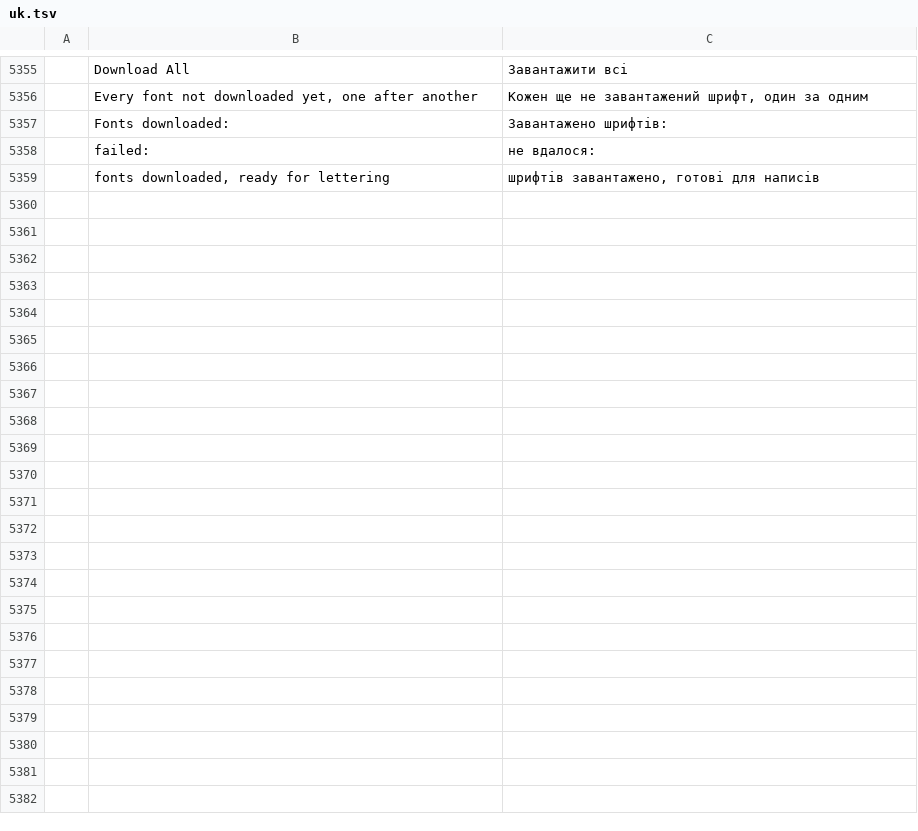
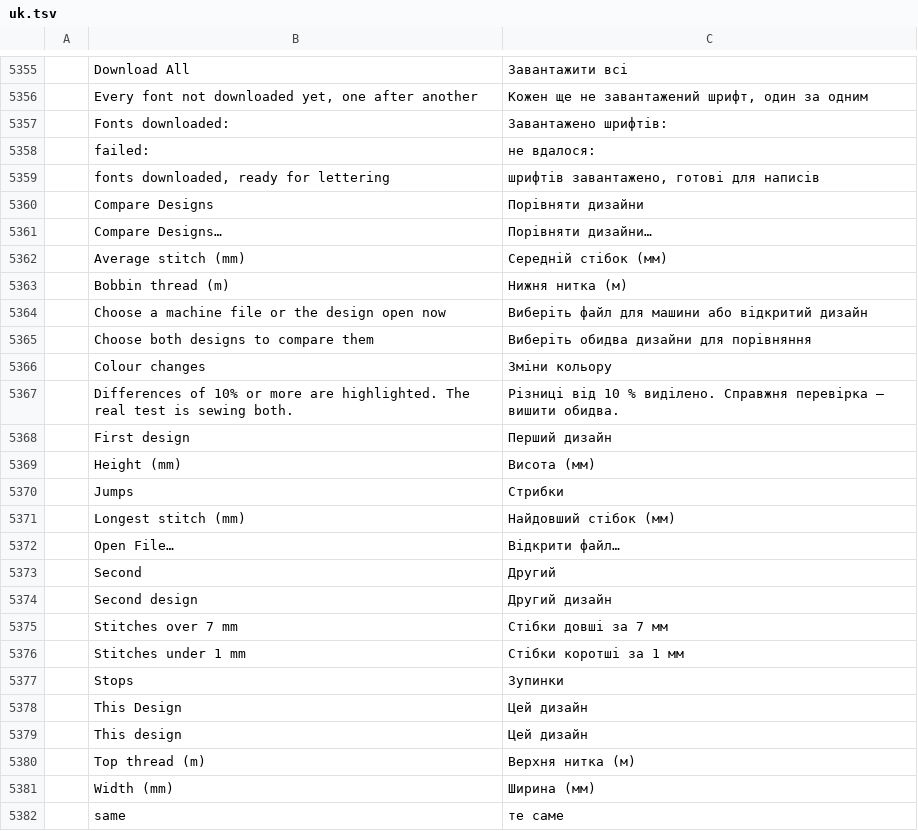
Before and after one commit to SiteSentrix/StitchFoundry, a TSV file: crates/ui-egui/src/i18n/uk.tsv, drawn as a sheet; only a part is shown, gaps mark what is left out; the diff names each change by its address in the sheet, - before the commit and + after, or states it on an @@ line.

```diff
--- a/crates/ui-egui/src/i18n/uk.tsv
+++ b/crates/ui-egui/src/i18n/uk.tsv
+row 5360:  | Compare Designs | Порівняти дизайни
+row 5361:  | Compare Designs… | Порівняти дизайни…
+row 5362:  | Average stitch (mm) | Середній стібок (мм)
+row 5363:  | Bobbin thread (m) | Нижня нитка (м)
+row 5364:  | Choose a machine file or the design open now | Виберіть файл для машини або відкритий дизайн
+row 5365:  | Choose both designs to compare them | Виберіть обидва дизайни для порівняння
+row 5366:  | Colour changes | Зміни кольору
+row 5367:  | Differences of 10% or more are highlighted. The real test is sewing both. | Різниці від 10 % виділено. Справжня перевірка — вишити обидва.
+row 5368:  | First design | Перший дизайн
+row 5369:  | Height (mm) | Висота (мм)
+row 5370:  | Jumps | Стрибки
+row 5371:  | Longest stitch (mm) | Найдовший стібок (мм)
+row 5372:  | Open File… | Відкрити файл…
+row 5373:  | Second | Другий
+row 5374:  | Second design | Другий дизайн
+row 5375:  | Stitches over 7 mm | Стібки довші за 7 мм
+row 5376:  | Stitches under 1 mm | Стібки коротші за 1 мм
+row 5377:  | Stops | Зупинки
+row 5378:  | This Design | Цей дизайн
+row 5379:  | This design | Цей дизайн
+row 5380:  | Top thread (m) | Верхня нитка (м)
+row 5381:  | Width (mm) | Ширина (мм)
+row 5382:  | same | те саме
```
Also changed, not shown: crates/ui-egui/src/i18n/de.tsv, crates/ui-egui/src/i18n/es.tsv, 18 other files.
